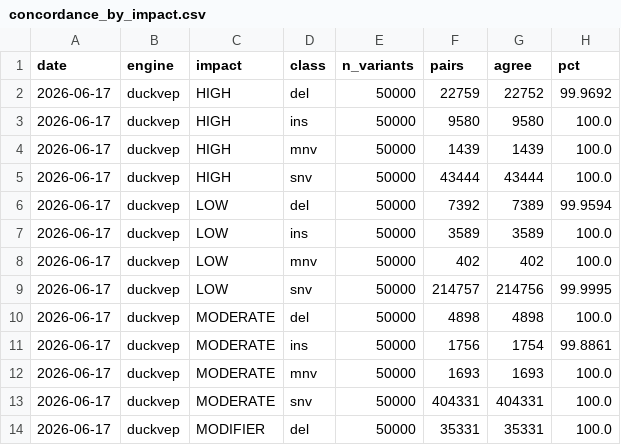
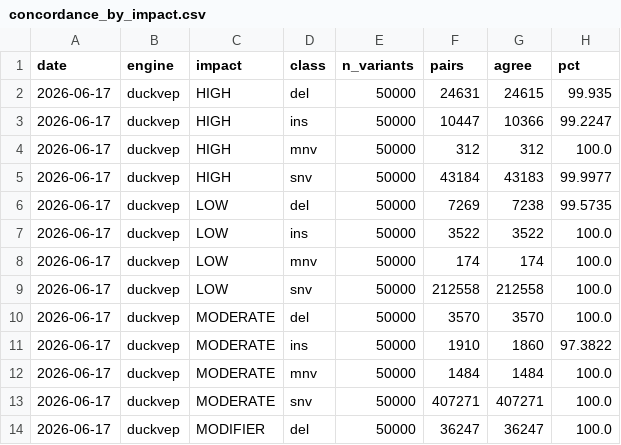
Before and after one commit to sounkou-bioinfo/duckvep, a CSV file: correctness/data/concordance_by_impact.csv, drawn as a sheet; only a part is shown; the diff covers the shown part only.

```diff
--- a/correctness/data/concordance_by_impact.csv
+++ b/correctness/data/concordance_by_impact.csv
@@ -1,14 +1,14 @@
 date,engine,impact,class,n_variants,pairs,agree,pct
-2026-06-17,duckvep,HIGH,del,50000,22759,22752,99.9692
-2026-06-17,duckvep,HIGH,ins,50000,9580,9580,100.0
-2026-06-17,duckvep,HIGH,mnv,50000,1439,1439,100.0
-2026-06-17,duckvep,HIGH,snv,50000,43444,43444,100.0
-2026-06-17,duckvep,LOW,del,50000,7392,7389,99.9594
-2026-06-17,duckvep,LOW,ins,50000,3589,3589,100.0
-2026-06-17,duckvep,LOW,mnv,50000,402,402,100.0
-2026-06-17,duckvep,LOW,snv,50000,214757,214756,99.9995
-2026-06-17,duckvep,MODERATE,del,50000,4898,4898,100.0
-2026-06-17,duckvep,MODERATE,ins,50000,1756,1754,99.8861
-2026-06-17,duckvep,MODERATE,mnv,50000,1693,1693,100.0
-2026-06-17,duckvep,MODERATE,snv,50000,404331,404331,100.0
-2026-06-17,duckvep,MODIFIER,del,50000,35331,35331,100.0
+2026-06-17,duckvep,HIGH,del,50000,24631,24615,99.935
+2026-06-17,duckvep,HIGH,ins,50000,10447,10366,99.2247
+2026-06-17,duckvep,HIGH,mnv,50000,312,312,100.0
+2026-06-17,duckvep,HIGH,snv,50000,43184,43183,99.9977
+2026-06-17,duckvep,LOW,del,50000,7269,7238,99.5735
+2026-06-17,duckvep,LOW,ins,50000,3522,3522,100.0
+2026-06-17,duckvep,LOW,mnv,50000,174,174,100.0
+2026-06-17,duckvep,LOW,snv,50000,212558,212558,100.0
+2026-06-17,duckvep,MODERATE,del,50000,3570,3570,100.0
+2026-06-17,duckvep,MODERATE,ins,50000,1910,1860,97.3822
+2026-06-17,duckvep,MODERATE,mnv,50000,1484,1484,100.0
+2026-06-17,duckvep,MODERATE,snv,50000,407271,407271,100.0
+2026-06-17,duckvep,MODIFIER,del,50000,36247,36247,100.0
```
Also changed, not shown: 54 edited cells elsewhere in this file, conformance/data/stratified_conformance.csv, correctness/data/discordance_by_consequence.csv, 3 other files.
